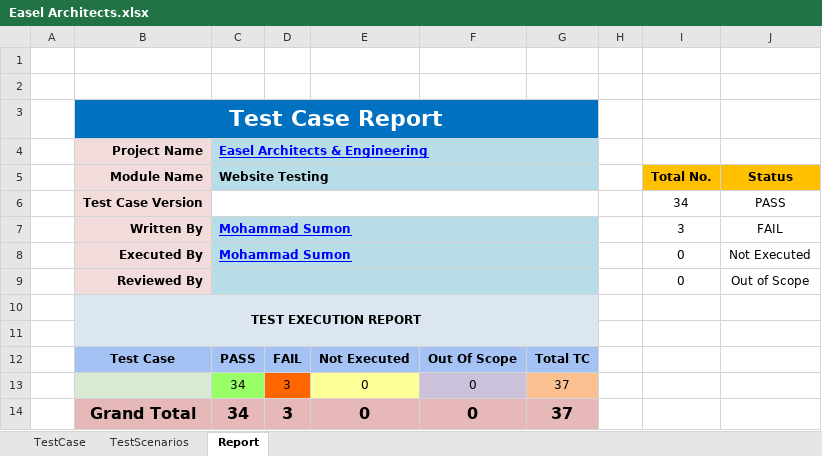
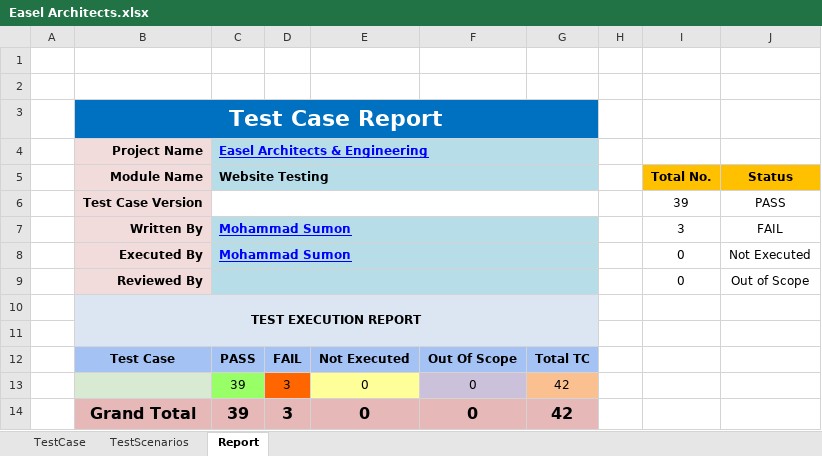
Before and after one commit to sumu9897/Easel-Architects, an Excel workbook: Easel Architects.xlsx, sheet Report, drawn as a sheet; values as stored, in another font and other column widths than the file's, no borders; the diff names each change by its address in the sheet, - before the commit and + after, or states it on an @@ line.

```diff
--- a/Easel Architects.xlsx (sheet Report)
+++ b/Easel Architects.xlsx (sheet Report)
-I6 (Total No.): 34
+I6 (Total No.): 39
-C13:C14 (Website Testing): 34
+C13:C14 (Website Testing): 39
-G13:G14: 37
+G13:G14: 42
```
Also changed, not shown: sheet TestCase, sheet TestScenarios.
